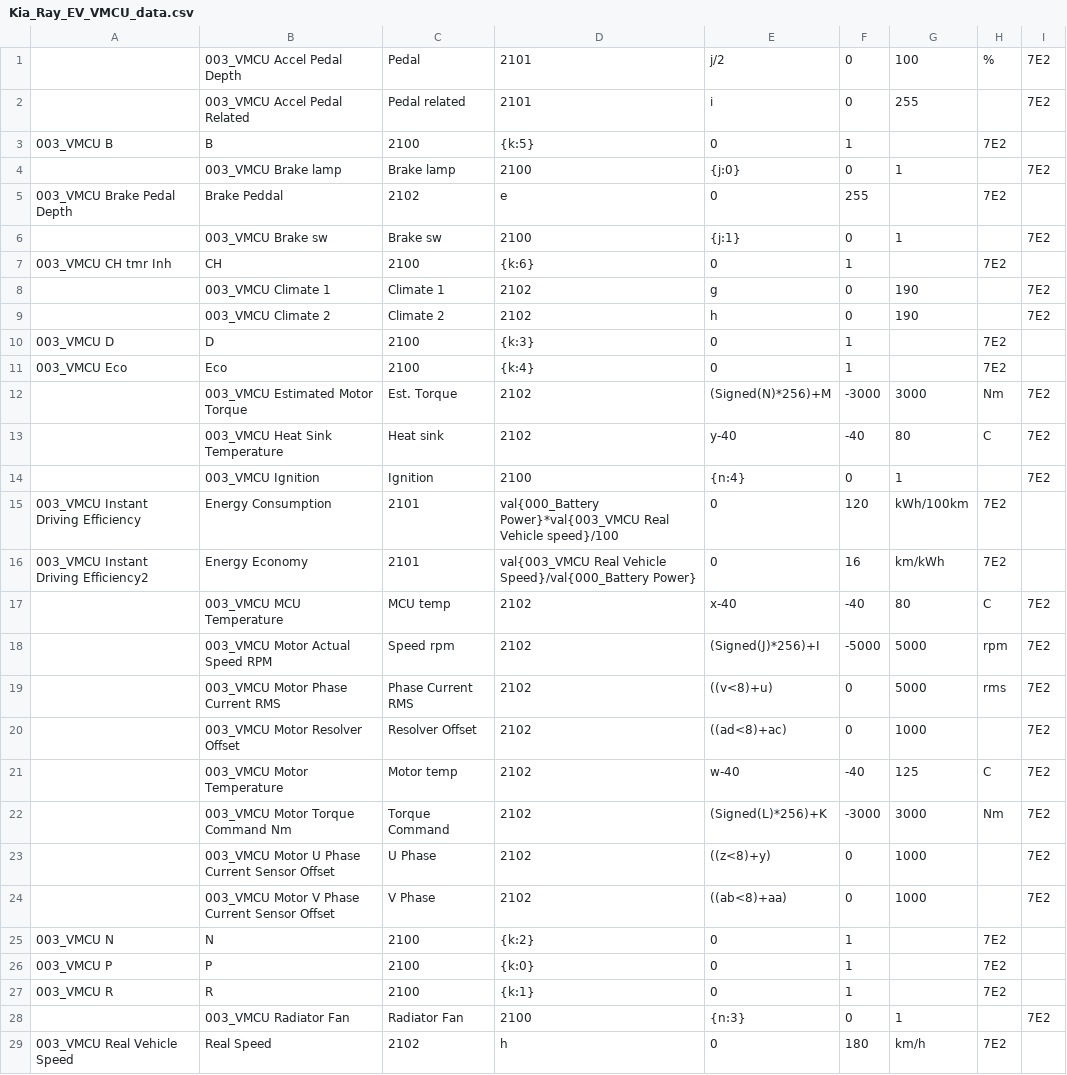
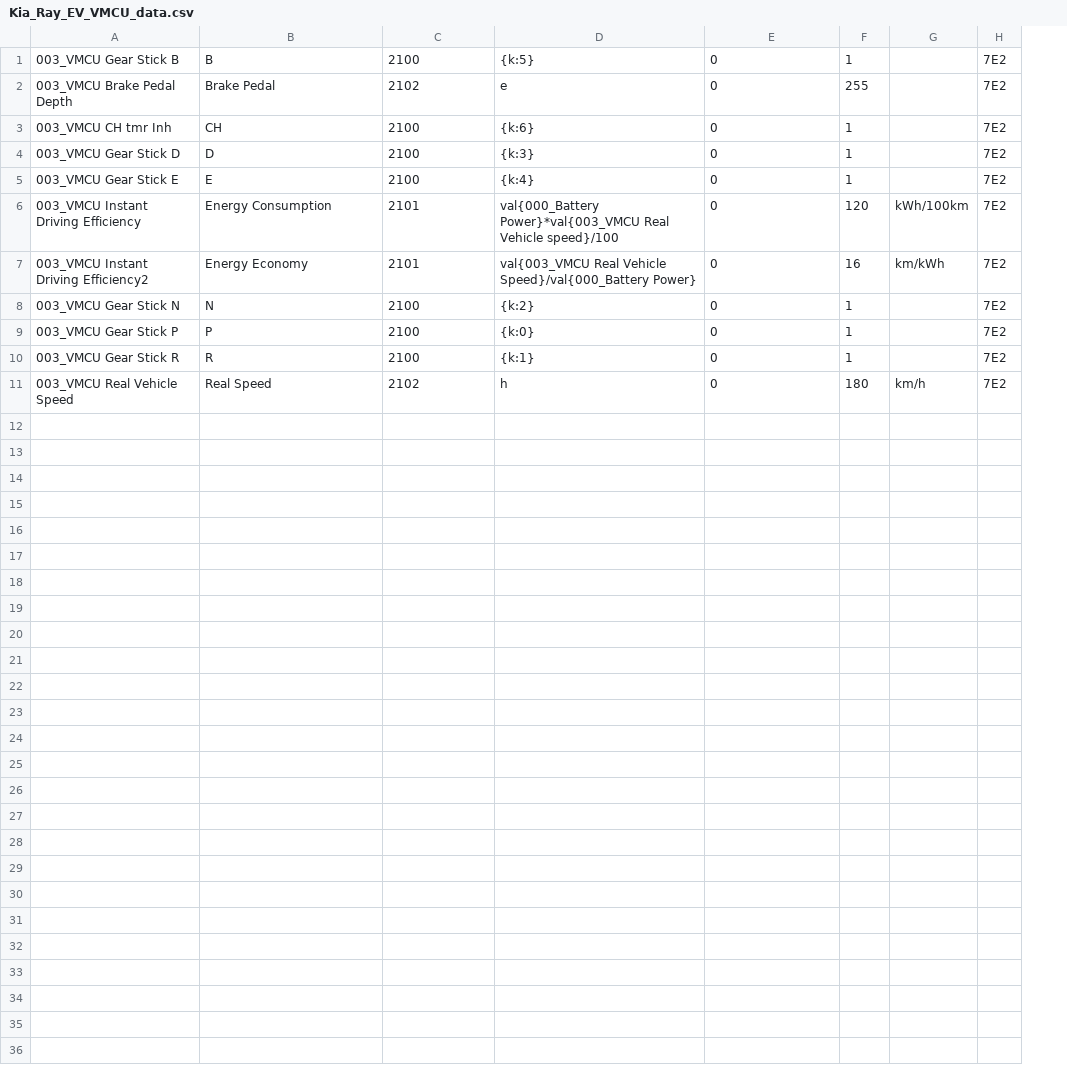
Before and after one commit to JejuSoul/OBD-PIDs-for-HKMC-EVs, a CSV file: Ray EV/extendedpids/Kia_Ray_EV_VMCU_data.csv, drawn as a sheet; only a part is shown; removed rows and columns are numbered as before the commit, all else as after; the diff covers the shown part only; the diff names each change by its address in the sheet, - before the commit and + after, or states it on an @@ line.

Commit message:
Tidied up VMCU file. Renamed LDC codes to begin with 001

```diff
--- a/Ray EV/extendedpids/Kia_Ray_EV_VMCU_data.csv
+++ b/Ray EV/extendedpids/Kia_Ray_EV_VMCU_data.csv
-column I, empty
-row 1:  | 003_VMCU Accel Pedal Depth | Pedal | 2101 | j/2 | 0 | 100 | % | 7E2
-row 2:  | 003_VMCU Accel Pedal Related | Pedal related | 2101 | i | 0 | 255 |  | 7E2
-A1: 003_VMCU B
+A1: 003_VMCU Gear Stick B
-row 4:  | 003_VMCU Brake lamp | Brake lamp | 2100 | {j:0} | 0 | 1 |  | 7E2
-B2: Brake Peddal
+B2: Brake Pedal
-row 6:  | 003_VMCU Brake sw | Brake sw | 2100 | {j:1} | 0 | 1 |  | 7E2
-row 8:  | 003_VMCU Climate 1 | Climate 1 | 2102 | g | 0 | 190 |  | 7E2
-row 9:  | 003_VMCU Climate 2 | Climate 2 | 2102 | h | 0 | 190 |  | 7E2
-A4: 003_VMCU D
+A4: 003_VMCU Gear Stick D
-A5: 003_VMCU Eco
+A5: 003_VMCU Gear Stick E
-B5: Eco
+B5: E
-row 12:  | 003_VMCU Estimated Motor Torque | Est. Torque | 2102 | (Signed(N)*256)+M | -3000 | 3000 | Nm | 7E2
-row 13:  | 003_VMCU Heat Sink Temperature | Heat sink | 2102 | y-40 | -40 | 80 | C | 7E2
-row 14:  | 003_VMCU Ignition | Ignition | 2100 | {n:4} | 0 | 1 |  | 7E2
-row 17:  | 003_VMCU MCU Temperature | MCU temp | 2102 | x-40 | -40 | 80 | C | 7E2
-row 18:  | 003_VMCU Motor Actual Speed RPM | Speed rpm | 2102 | (Signed(J)*256)+I | -5000 | 5000 | rpm | 7E2
-row 19:  | 003_VMCU Motor Phase Current RMS | Phase Current RMS | 2102 | ((v<8)+u) | 0 | 5000 | rms | 7E2
-row 20:  | 003_VMCU Motor Resolver Offset | Resolver Offset | 2102 | ((ad<8)+ac) | 0 | 1000 |  | 7E2
-row 21:  | 003_VMCU Motor Temperature | Motor temp | 2102 | w-40 | -40 | 125 | C | 7E2
-row 22:  | 003_VMCU Motor Torque Command Nm | Torque Command | 2102 | (Signed(L)*256)+K | -3000 | 3000 | Nm | 7E2
-row 23:  | 003_VMCU Motor U Phase Current Sensor Offset | U Phase | 2102 | ((z<8)+y) | 0 | 1000 |  | 7E2
-row 24:  | 003_VMCU Motor V Phase Current Sensor Offset | V Phase | 2102 | ((ab<8)+aa) | 0 | 1000 |  | 7E2
-A8: 003_VMCU N
+A8: 003_VMCU Gear Stick N
-A9: 003_VMCU P
+A9: 003_VMCU Gear Stick P
-A10: 003_VMCU R
+A10: 003_VMCU Gear Stick R
-row 28:  | 003_VMCU Radiator Fan | Radiator Fan | 2100 | {n:3} | 0 | 1 |  | 7E2
```
Also changed, not shown: 3 removed rows elsewhere in this file, Ray EV/extendedpids/Kia_Ray_EV_LDC_data.csv.
